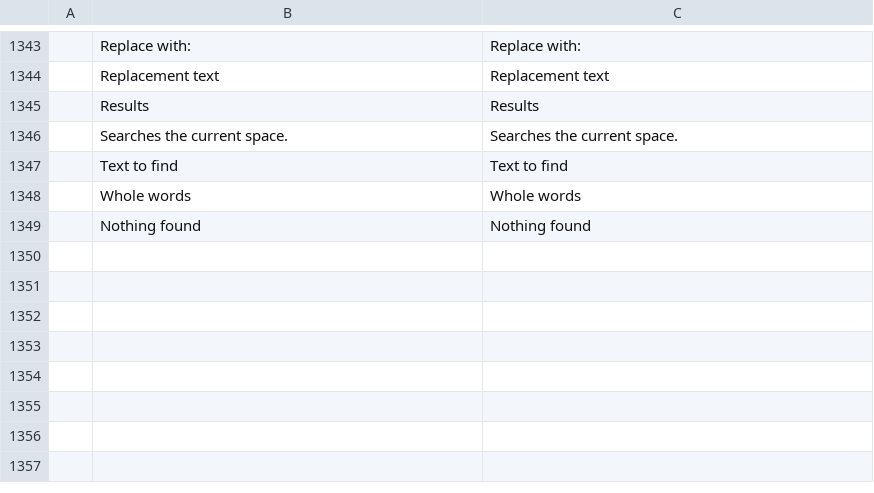
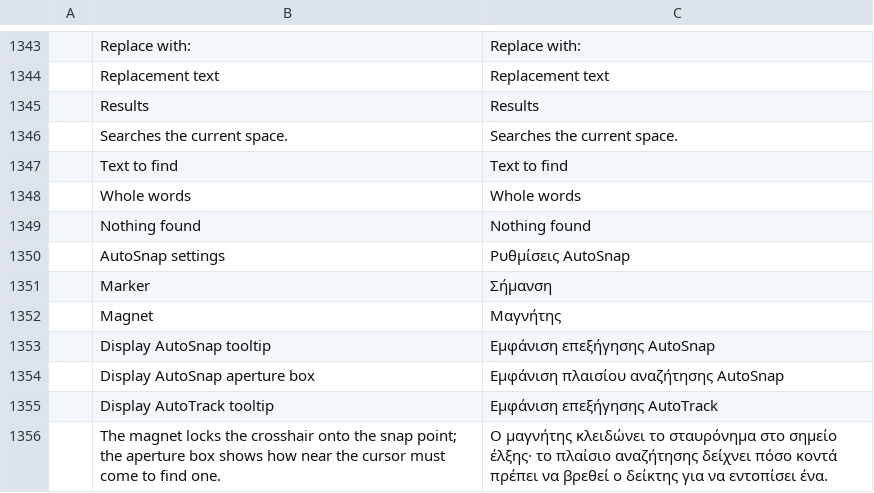
Before and after one commit to storytold/cadcraft, a TSV file: crates/ui-egui/src/i18n/el.tsv, drawn as a sheet; only a part is shown, gaps mark what is left out; the diff names each change by its address in the sheet, - before the commit and + after, or states it on an @@ line.

```diff
--- a/crates/ui-egui/src/i18n/el.tsv
+++ b/crates/ui-egui/src/i18n/el.tsv
+row 1350:  | AutoSnap settings | Ρυθμίσεις AutoSnap
+row 1351:  | Marker | Σήμανση
+row 1352:  | Magnet | Μαγνήτης
+row 1353:  | Display AutoSnap tooltip | Εμφάνιση επεξήγησης AutoSnap
+row 1354:  | Display AutoSnap aperture box | Εμφάνιση πλαισίου αναζήτησης AutoSnap
+row 1355:  | Display AutoTrack tooltip | Εμφάνιση επεξήγησης AutoTrack
+row 1356:  | The magnet locks the crosshair onto the snap point; the aperture box shows how near the cursor must come to find one. | Ο μαγνήτης κλειδώνει το σταυρόνημα στο σημείο έλξης· το πλαίσιο αναζήτησης δείχνει πόσο κοντά πρέπει να βρεθεί ο δείκτης για να εντοπίσει ένα.
```
Also changed, not shown: crates/ui-egui/src/i18n/ar.tsv, crates/ui-egui/src/i18n/hu.tsv, 24 other files.
